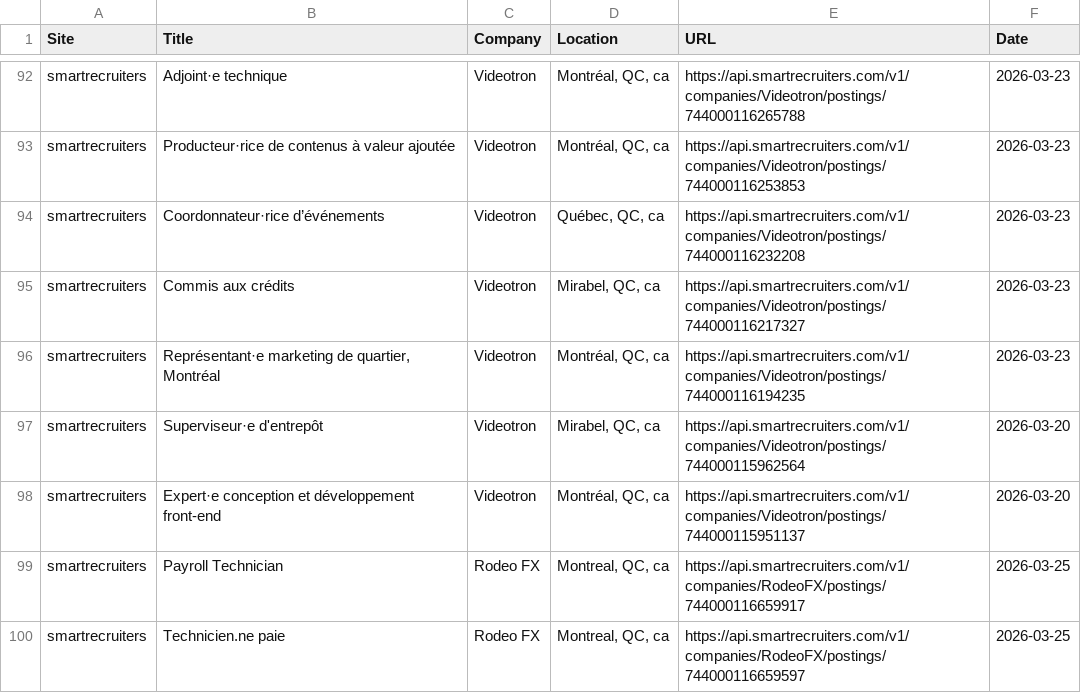
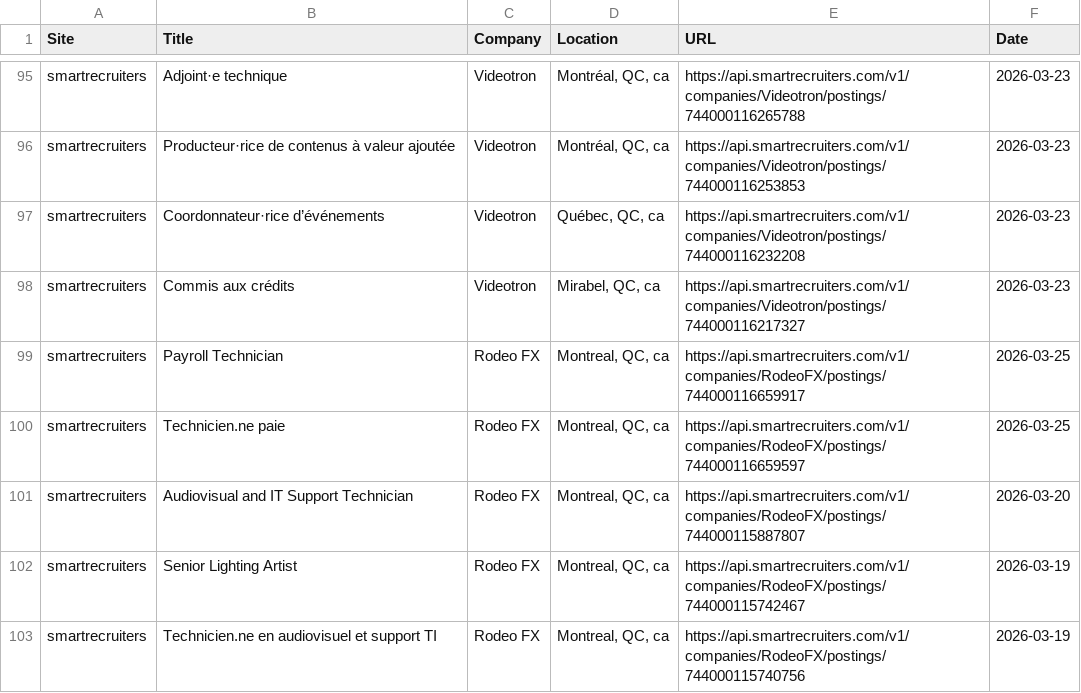
Before and after one commit to christiandguerard/ever-jobs-dash, a CSV file: daily_jobs.csv, drawn as a sheet; only a part is shown, gaps mark what is left out; the shorter side is filled out with more unchanged rows; the diff covers the shown part only.

Commit message:
Update job dashboard: Fri Mar 27 13:21:53 UTC 2026

```diff
--- a/daily_jobs.csv
+++ b/daily_jobs.csv
@@ -95,5 +98,2 @@ smartrecruiters,Coordonnateur·rice d’événements,Videotron,"Québec, QC, ca"
 smartrecruiters,Commis aux crédits,Videotron,"Mirabel, QC, ca",https://api.smartrecruiters.com/v1/companies/Videotron/postings/744000116217327,2026-03-23
-smartrecruiters,"Représentant·e marketing de quartier, Montréal",Videotron,"Montréal, QC, ca",https://api.smartrecruiters.com/v1/companies/Videotron/postings/744000116194235,2026-03-23
-smartrecruiters,Superviseur·e d'entrepôt,Videotron,"Mirabel, QC, ca",https://api.smartrecruiters.com/v1/companies/Videotron/postings/744000115962564,2026-03-20
-smartrecruiters,Expert·e conception et développement front-end,Videotron,"Montréal, QC, ca",https://api.smartrecruiters.com/v1/companies/Videotron/postings/744000115951137,2026-03-20
 smartrecruiters,Payroll Technician,Rodeo FX,"Montreal, QC, ca",https://api.smartrecruiters.com/v1/companies/RodeoFX/postings/744000116659917,2026-03-25
```
Also changed, not shown: 4 added rows, 1 removed row, 4 moved rows and 6 edited cells elsewhere in this file.
